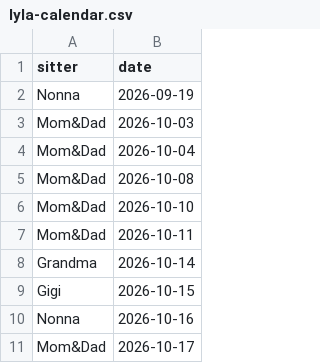
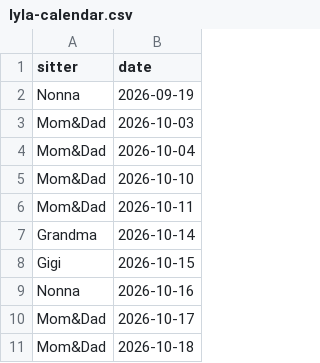
Before and after one commit to mapmap3/Creative, a CSV file: data/lyla-calendar.csv, drawn as a sheet; only a part is shown; the shorter side is filled out with more unchanged rows; the diff names each change by its address in the sheet, - before the commit and + after, or states it on an @@ line.

Commit message:
Update Lyla calendar

```diff
--- a/data/lyla-calendar.csv
+++ b/data/lyla-calendar.csv
-row 5: Mom&Dad | 2026-10-08
```
